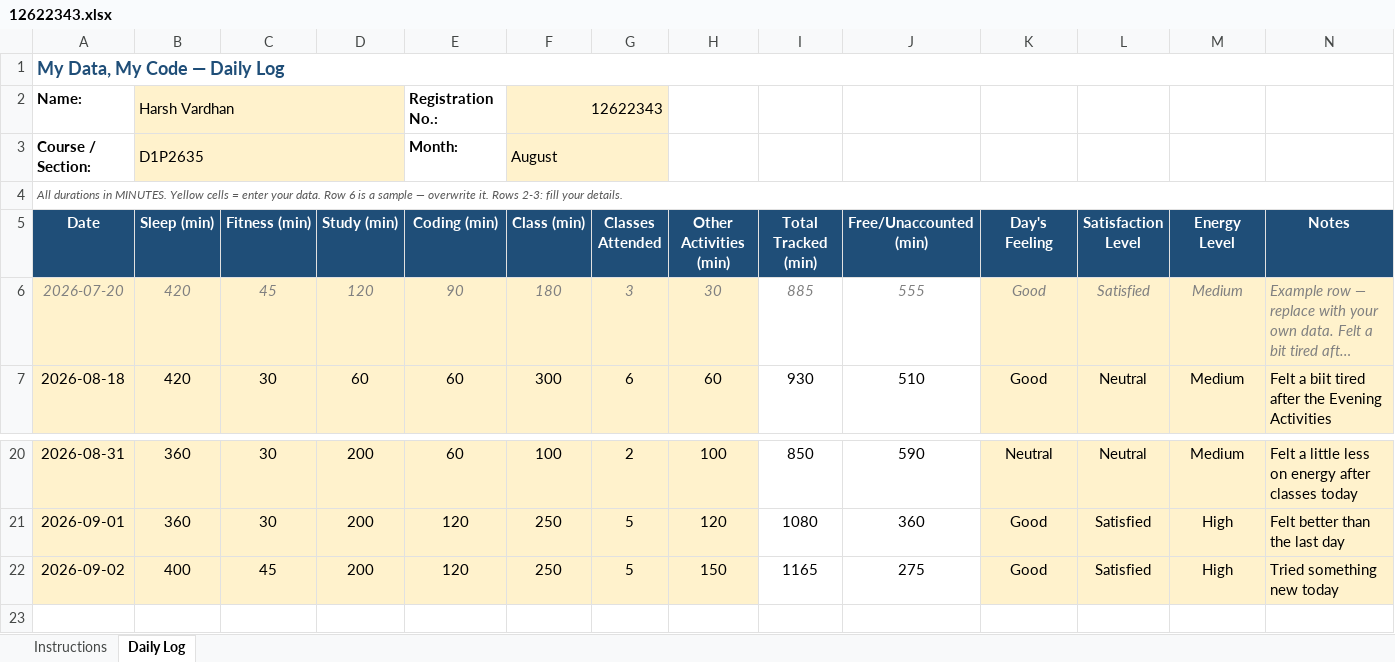
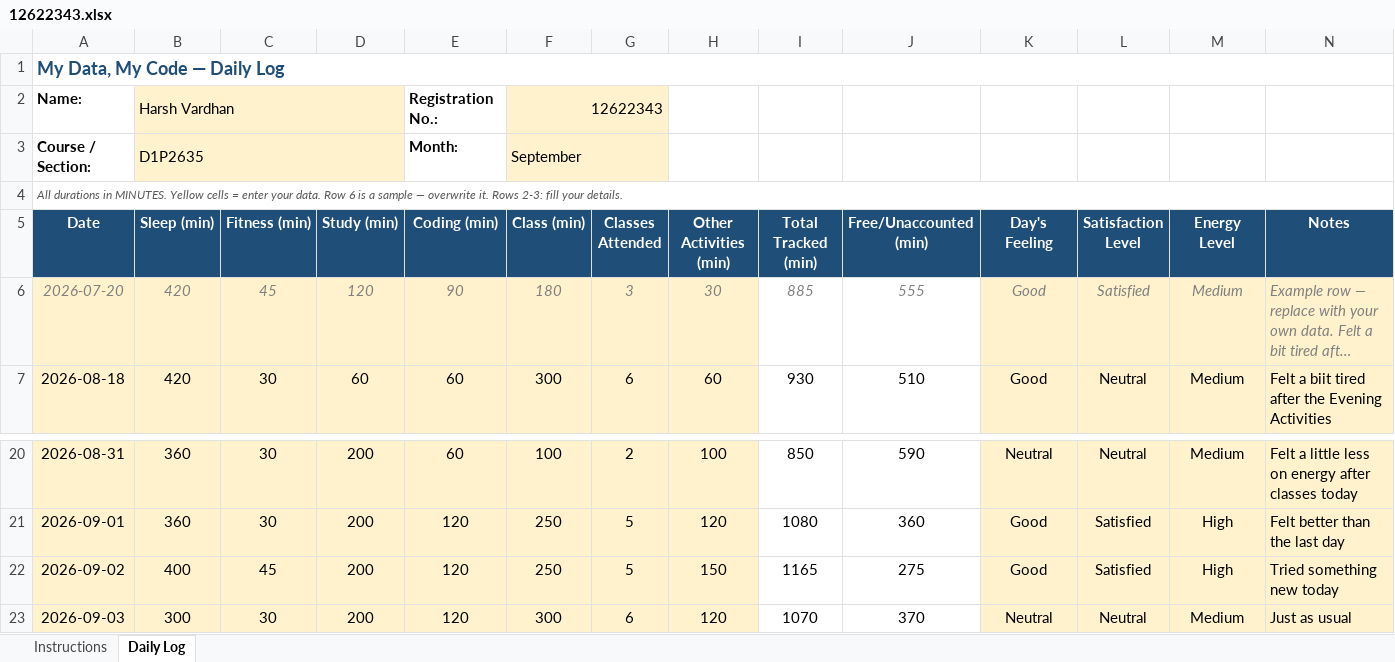
Before and after one commit to harsh00196/CAP776-Daily-Work, an Excel workbook: 12622343.xlsx, sheet Daily Log, drawn as a sheet; only a part is shown, gaps mark what is left out; long unchanged cells end in …; values as stored, in another font and other column widths than the file's, no borders; conditional formats not drawn; the diff names each change by its address in the sheet, - before the commit and + after, or states it on an @@ line.

Commit message:
Add files via upload

```diff
--- a/12622343.xlsx (sheet Daily Log)
+++ b/12622343.xlsx (sheet Daily Log)
-F3 (Class (min)): August
+F3 (Class (min)): September
+row 23: 2026-09-03 | 300 | 30 | 200 | 120 | 300 | 6 | 120 | 1070 | 370 | Neutral | Neutral | Medium | Just as usual
```
